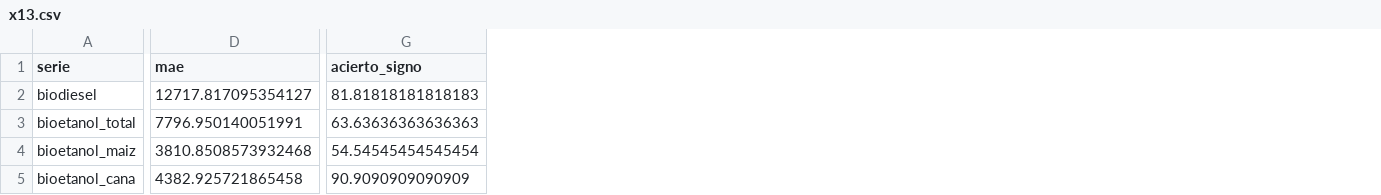
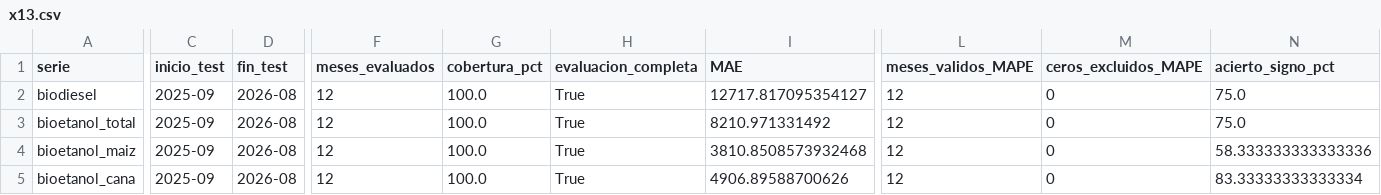
Before and after one commit to choco721/Lab2-BCR, a CSV file: results/x13.csv, drawn as a sheet; only a part is shown, gaps mark what is left out; removed rows and columns are numbered as before the commit, all else as after; the diff covers the shown part only; the diff names each change by its address in the sheet, - before the commit and + after, or states it on an @@ line.

```diff
--- a/results/x13.csv
+++ b/results/x13.csv
+column C (inicio_test), rows 2-5: all 2025-09
+column D (fin_test), rows 2-5: all 2026-08
+column F (meses_evaluados), rows 2-5: all 12
+column G (cobertura_pct), rows 2-5: all 100.0
+column H (evaluacion_completa), rows 2-5: all True
-column G (acierto_signo), rows 2-5: 81.81818181818183 | 63.63636363636363 | 54.54545454545454 | 90.9090909090909
+column L (meses_validos_MAPE), rows 2-5: all 12
+column M (ceros_excluidos_MAPE), rows 2-5: all 0
+column N (acierto_signo_pct), rows 2-5: 75.0 | 75.0 | 58.333333333333336 | 83.33333333333334
-I1: mae
+I1: MAE
-I3 (MAE): 7796.950140051991
+I3 (MAE): 8210.971331492
-I5 (MAE): 4382.925721865458
+I5 (MAE): 4906.89588700626
```
Also changed, not shown: 7 edited cells elsewhere in this file, 6 other files.
